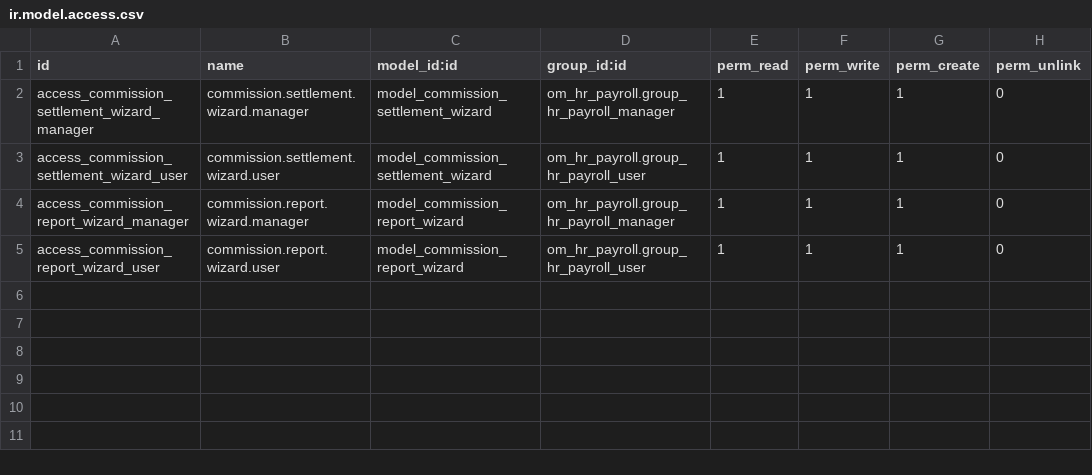
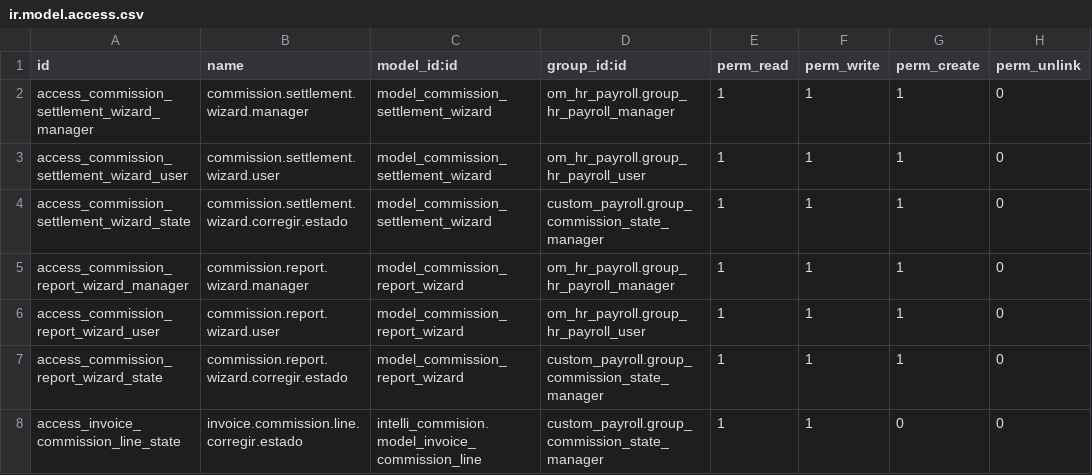
Before and after one commit to hidel21/custom_payroll, a CSV file: security/ir.model.access.csv, drawn as a sheet; the diff names each change by its address in the sheet, - before the commit and + after, or states it on an @@ line.

```diff
--- a/security/ir.model.access.csv
+++ b/security/ir.model.access.csv
+row 4: access_commission_settlement_wizard_state | commission.settlement.wizard.corregir.estado | model_commission_settlement_wizard | custom_payroll.group_commission_state_manager | 1 | 1 | 1 | 0
+row 7: access_commission_report_wizard_state | commission.report.wizard.corregir.estado | model_commission_report_wizard | custom_payroll.group_commission_state_manager | 1 | 1 | 1 | 0
+row 8: access_invoice_commission_line_state | invoice.commission.line.corregir.estado | intelli_commision.model_invoice_commission_line | custom_payroll.group_commission_state_manager | 1 | 1 | 0 | 0
```
Also changed, not shown: 6 other files.
